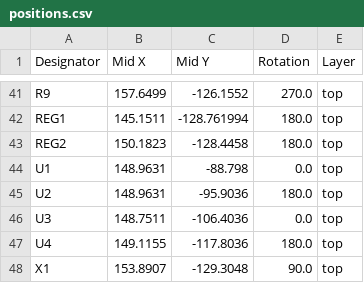
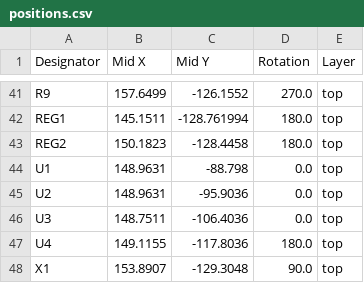
Before and after one commit to bleroy/pokeymax, a CSV file: PokeyMax4/production/positions.csv, drawn as a sheet; only a part is shown, gaps mark what is left out.

Commit message:
Final adjustements to production files for JLC

```diff
--- a/PokeyMax4/production/positions.csv
+++ b/PokeyMax4/production/positions.csv
@@ -44,3 +44,3 @@ REG2,150.1823,-128.4458,180.0,top
 U1,148.9631,-88.798,0.0,top
-U2,148.9631,-95.9036,180.0,top
+U2,148.9631,-95.9036,0.0,top
 U3,148.7511,-106.4036,0.0,top
```
Also changed, not shown: 6 other files.
